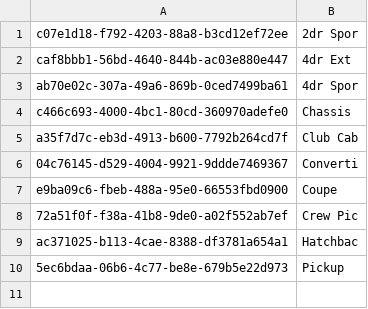
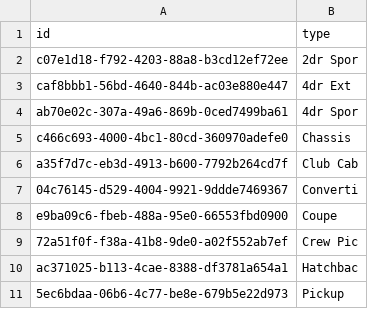
Before and after one commit to KRunets/vehiclescrapper, a CSV file: src/main/resources/db/dump/d2/carscrapper_public_body_style_type.csv, drawn as a sheet; the diff names each change by its address in the sheet, - before the commit and + after, or states it on an @@ line.

```diff
--- a/src/main/resources/db/dump/d2/carscrapper_public_body_style_type.csv
+++ b/src/main/resources/db/dump/d2/carscrapper_public_body_style_type.csv
+row 1: id | type
```
Also changed, not shown: src/main/resources/db/dump/d2/carscrapper_public_damage_type.csv, src/main/resources/db/dump/d2/carscrapper_public_engine_type.csv, 11 other files.
